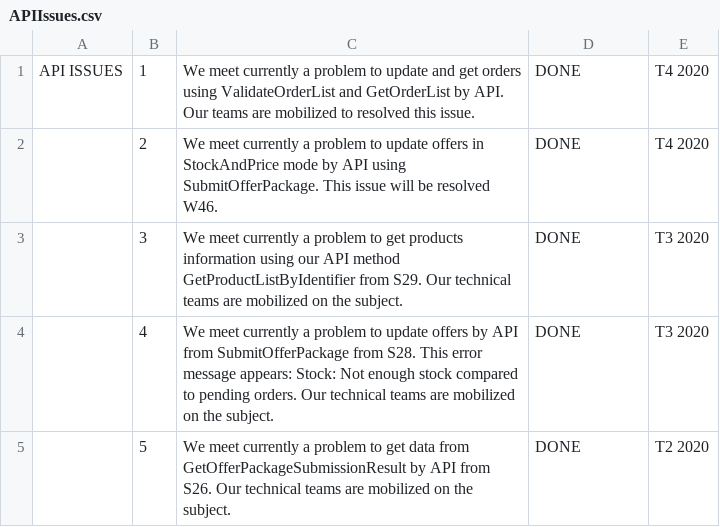
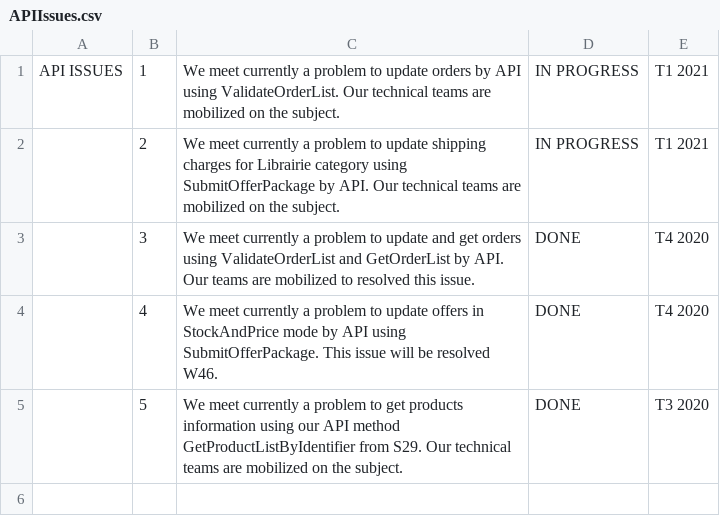
Before and after one commit to FlorentFERRAND/APIDashboard, a CSV file: wwwroot/Production/APIIssues.csv, drawn as a sheet.

Commit message:
Add new issues for Production environment

```diff
--- a/wwwroot/Production/APIIssues.csv
+++ b/wwwroot/Production/APIIssues.csv
@@ -1,5 +1,5 @@
-API ISSUES;1;We meet currently a problem to update and get orders using ValidateOrderList and GetOrderList by API. Our teams are mobilized to resolved this issue.;DONE;T4 2020
-;2;We meet currently a problem to update offers in StockAndPrice mode by API using SubmitOfferPackage. This issue will be resolved W46.;DONE;T4 2020
-;3;We meet currently a problem to get products information using our API method GetProductListByIdentifier from S29. Our technical teams are mobilized on the subject.;DONE;T3 2020
-;4;We meet currently a problem to update offers by API from SubmitOfferPackage from S28. This error message appears: Stock: Not enough stock compared to pending orders. Our technical teams are mobilized on the subject.;DONE;T3 2020
-;5;We meet currently a problem to get data from GetOfferPackageSubmissionResult by API from S26. Our technical teams are mobilized on the subject.;DONE;T2 2020
+API ISSUES;1;We meet currently a problem to update orders by API using ValidateOrderList. Our technical teams are mobilized on the subject.;IN PROGRESS;T1 2021
+;2;We meet currently a problem to update shipping charges for Librairie category using SubmitOfferPackage by API. Our technical teams are mobilized on the subject.;IN PROGRESS;T1 2021
+;3;We meet currently a problem to update and get orders using ValidateOrderList and GetOrderList by API. Our teams are mobilized to resolved this issue.;DONE;T4 2020
+;4;We meet currently a problem to update offers in StockAndPrice mode by API using SubmitOfferPackage. This issue will be resolved W46.;DONE;T4 2020
+;5;We meet currently a problem to get products information using our API method GetProductListByIdentifier from S29. Our technical teams are mobilized on the subject.;DONE;T3 2020
```
Also changed, not shown: wwwroot/Production/StatusByMethod.csv, 2 other files.
